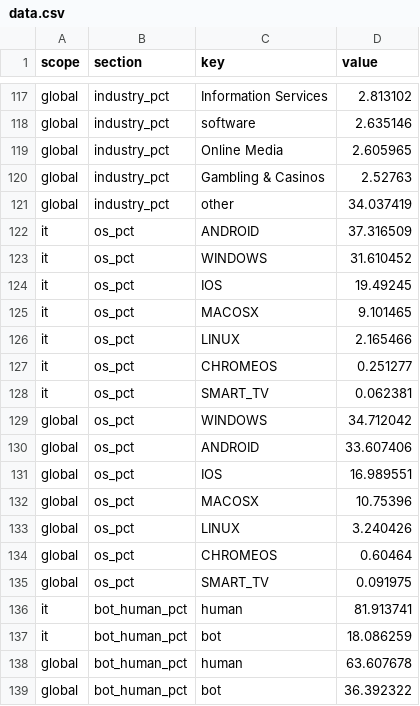
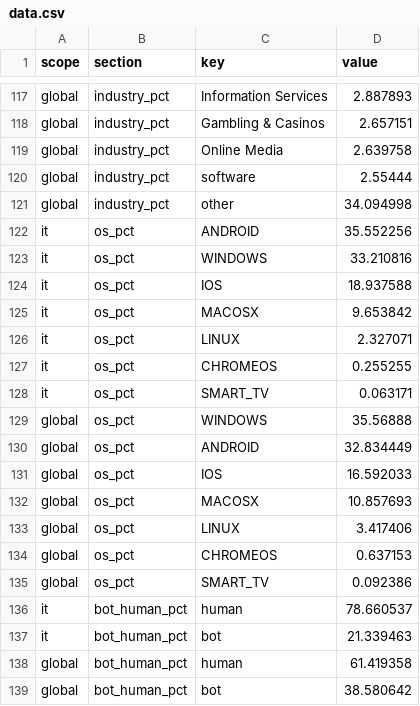
Before and after one commit to donatopirolo/osservatorioseo, a CSV file: site/tracker/2026-09/data.csv, drawn as a sheet; only a part is shown, gaps mark what is left out; the diff covers the shown part only; the diff names each change by its address in the sheet, - before the commit and + after, or states it on an @@ line.

```diff
--- a/site/tracker/2026-09/data.csv
+++ b/site/tracker/2026-09/data.csv
-D117 (value): 2.813102
+D117 (value): 2.887893
-C118 (key): software
+C118 (key): Gambling & Casinos
-D118 (value): 2.635146
+D118 (value): 2.657151
-D119 (value): 2.605965
+D119 (value): 2.639758
-C120 (key): Gambling & Casinos
+C120 (key): software
-D120 (value): 2.52763
+D120 (value): 2.55444
-D121 (value): 34.037419
+D121 (value): 34.094998
-D122 (value): 37.316509
+D122 (value): 35.552256
-D123 (value): 31.610452
+D123 (value): 33.210816
-D124 (value): 19.49245
+D124 (value): 18.937588
-D125 (value): 9.101465
+D125 (value): 9.653842
-D126 (value): 2.165466
+D126 (value): 2.327071
-D127 (value): 0.251277
+D127 (value): 0.255255
-D128 (value): 0.062381
+D128 (value): 0.063171
-D129 (value): 34.712042
+D129 (value): 35.56888
-D130 (value): 33.607406
+D130 (value): 32.834449
-D131 (value): 16.989551
+D131 (value): 16.592033
-D132 (value): 10.75396
+D132 (value): 10.857693
-D133 (value): 3.240426
+D133 (value): 3.417406
-D134 (value): 0.60464
+D134 (value): 0.637153
-D135 (value): 0.091975
+D135 (value): 0.092386
-D136 (value): 81.913741
+D136 (value): 78.660537
-D137 (value): 18.086259
+D137 (value): 21.339463
-D138 (value): 63.607678
+D138 (value): 61.419358
-D139 (value): 36.392322
+D139 (value): 38.580642
```
Also changed, not shown: 31 edited cells elsewhere in this file, site/tracker/data.csv, 4 other files.
